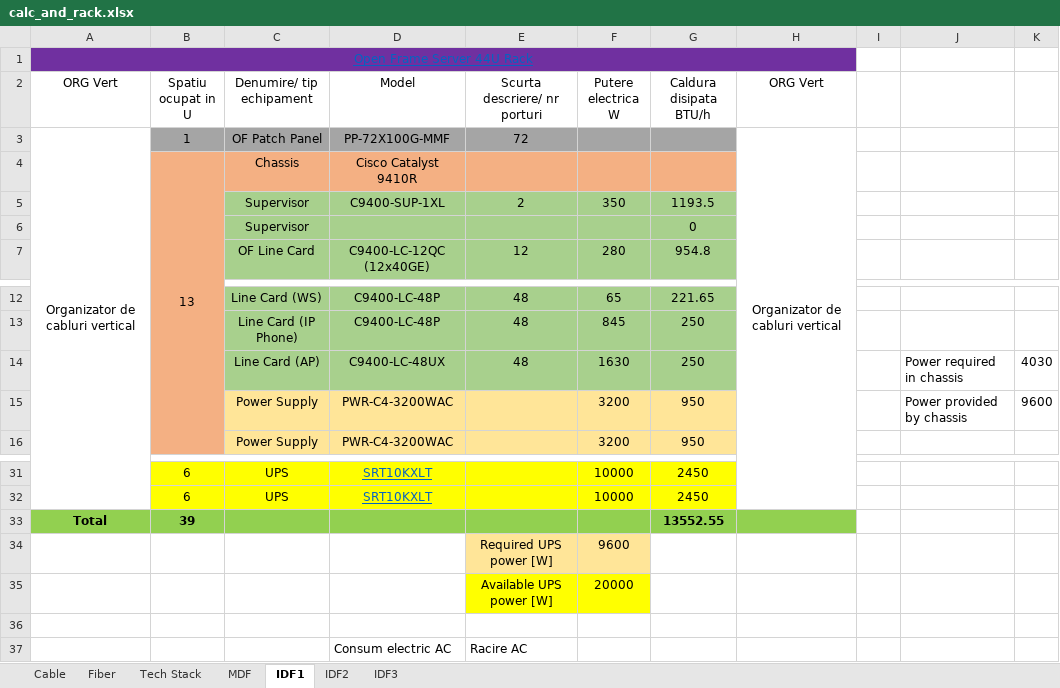
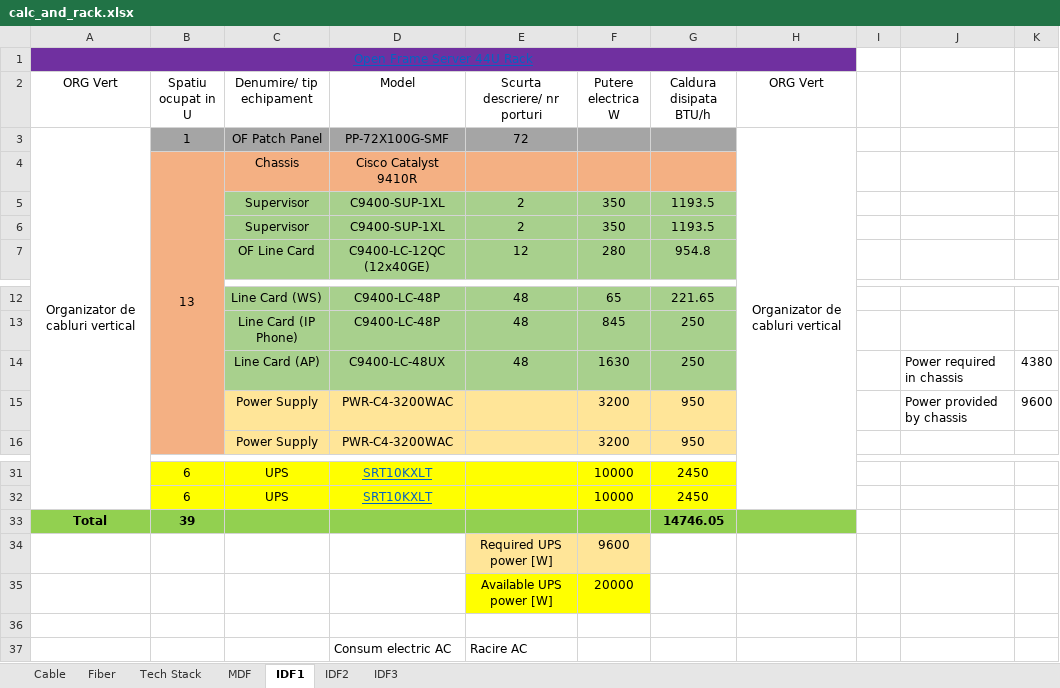
Before and after one commit to l7aur/Network-Design-Project, an Excel workbook: calc_and_rack.xlsx, sheet IDF1, drawn as a sheet; only a part is shown, gaps mark what is left out; values as stored, in another font and other column widths than the file's, no borders; removed rows and columns are numbered as before the commit, all else as after; the diff names each change by its address in the sheet, - before the commit and + after, or states it on an @@ line.

```diff
--- a/calc_and_rack.xlsx (sheet IDF1)
+++ b/calc_and_rack.xlsx (sheet IDF1)
-D3 (Model): PP-72X100G-MMF
+D3 (Model): PP-72X100G-SMF
-row 6:  |  | Supervisor |  |  |  | 0
+row 6:  |  | Supervisor | C9400-SUP-1XL | 2 | 350 | 1193.5
-K14: 4030
+K14: 4380
-G33 (Caldura disipata BTU/h): 13552.55
+G33 (Caldura disipata BTU/h): 14746.05
```
Also changed, not shown: sheet Tech Stack, sheet IDF2, sheet IDF3, sheet MDF, 3 other files.
